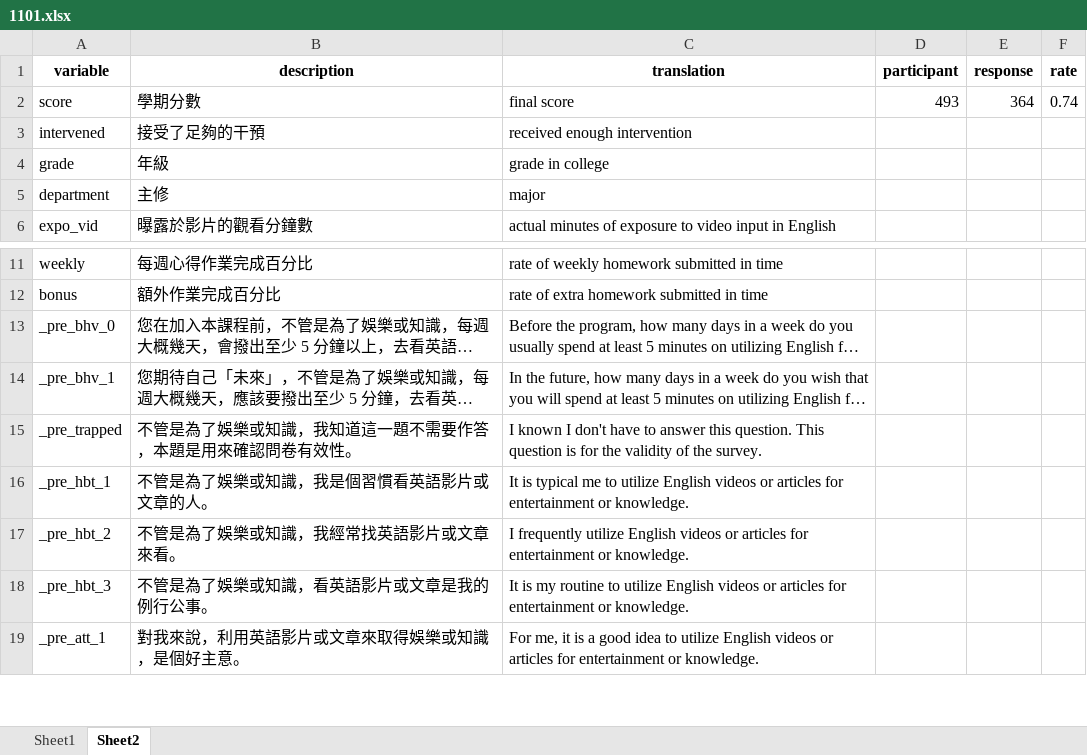
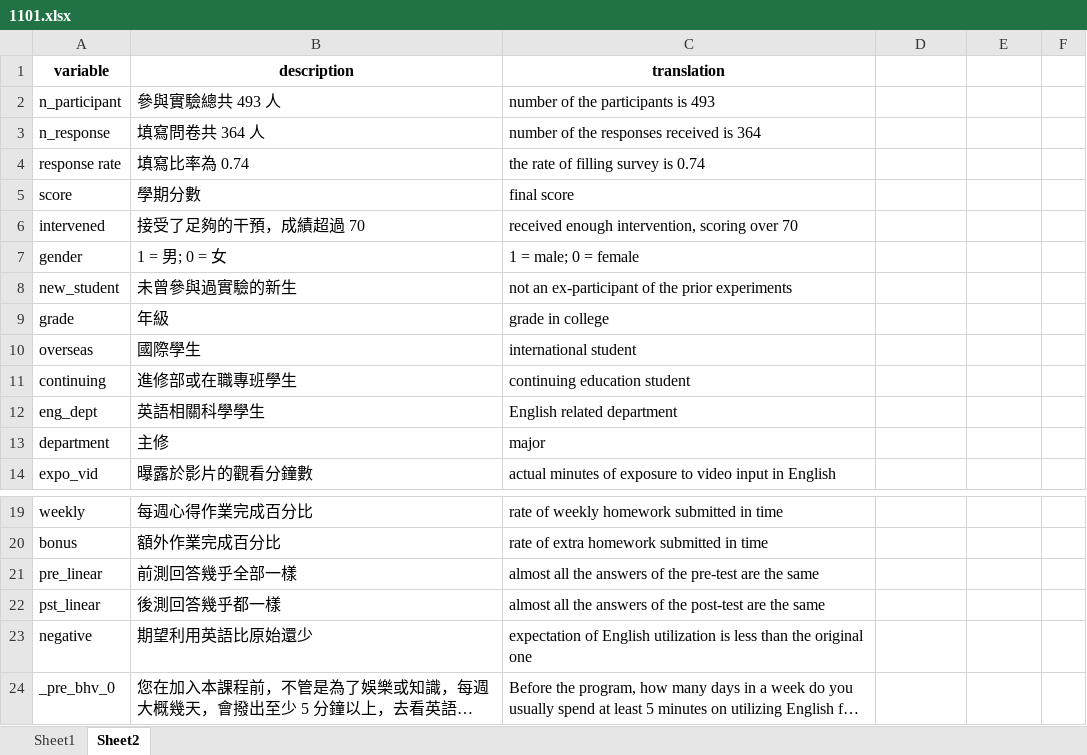
Before and after one commit to bbenglish/bbe_study_data, an Excel workbook: 2022_HelloWorld_in_English/1101.xlsx, sheet Sheet2, drawn as a sheet; only a part is shown, gaps mark what is left out; the shorter side is filled out with more unchanged rows; long unchanged cells end in …; values as stored, in another font and other column widths than the file's, no borders; addresses are those after the commit; the diff names each change by its address in the sheet, - before the commit and + after, or states it on an @@ line.

```diff
--- a/2022_HelloWorld_in_English/1101.xlsx (sheet Sheet2)
+++ b/2022_HelloWorld_in_English/1101.xlsx (sheet Sheet2)
-D1: participant
+D1: (empty)
-E1: response
+E1: (empty)
-F1: rate
+F1: (empty)
+row 2: n_participant | 參與實驗總共 493 人 | number of the participants is 493
+row 3: n_response | 填寫問卷共 364 人 | number of the responses received is 364
+row 4: response rate | 填寫比率為 0.74 | the rate of filling survey is 0.74
-D5: 493
+D5: (empty)
-E5: 364
+E5: (empty)
-F5: 0.74
+F5: (empty)
-B6 (description): 接受了足夠的干預
+B6 (description): 接受了足夠的干預，成績超過 70
-C6 (translation): received enough intervention
+C6 (translation): received enough intervention, scoring over 70
+row 7: gender | 1 = 男; 0 = 女 | 1 = male; 0 = female
+row 8: new_student | 未曾參與過實驗的新生 | not an ex-participant of the prior experiments
+row 10: overseas | 國際學生 | international student
+row 11: continuing | 進修部或在職專班學生 | continuing education student
+row 12: eng_dept | 英語相關科學學生 | English related department
+row 21: pre_linear | 前測回答幾乎全部一樣 | almost all the answers of the pre-test are the same
+row 22: pst_linear | 後測回答幾乎都一樣 | almost all the answers of the post-test are the same
+row 23: negative | 期望利用英語比原始還少 | expectation of English utilization is less than the original one
```
Also changed, not shown: sheet Sheet1, 2022_HelloWorld_in_English/1101_pre.xlsx.
